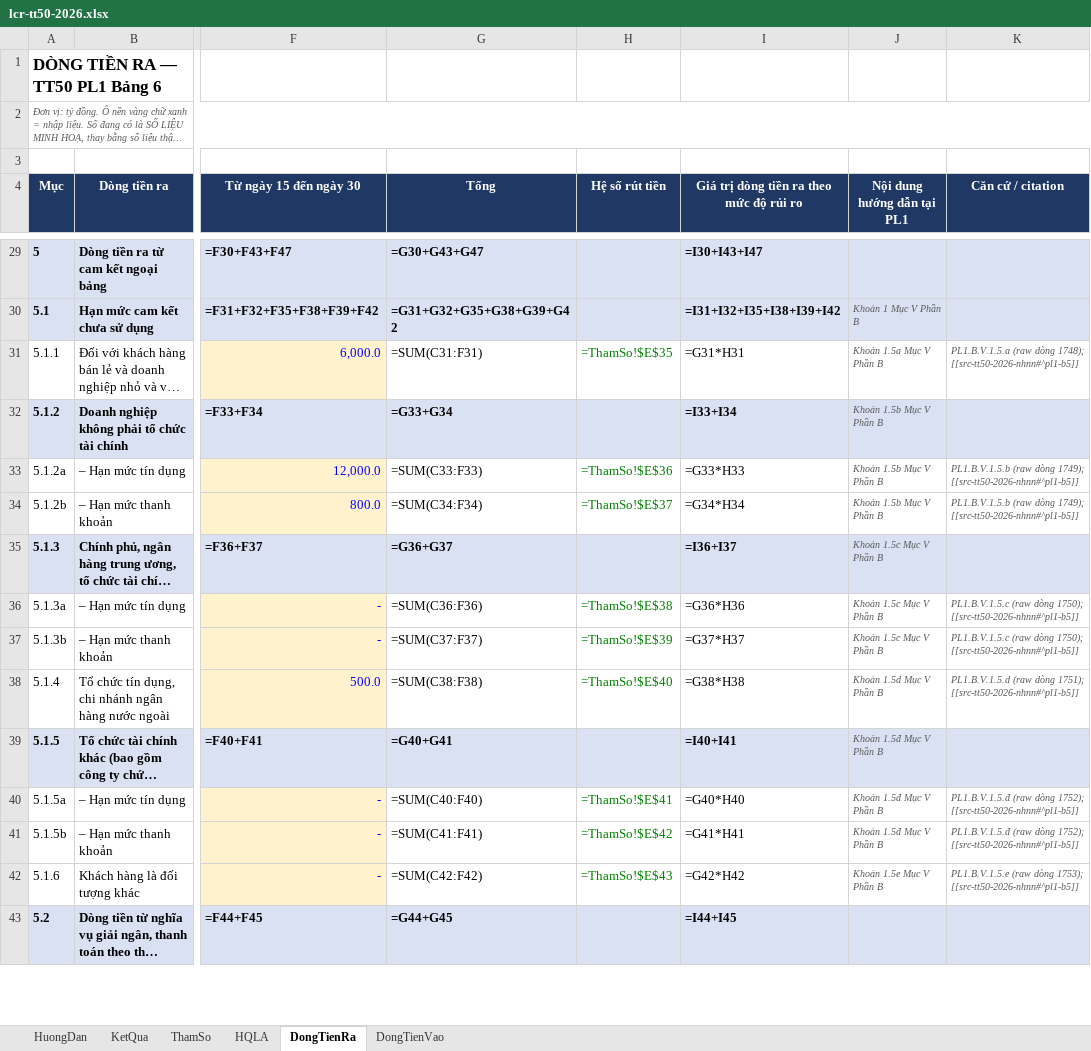
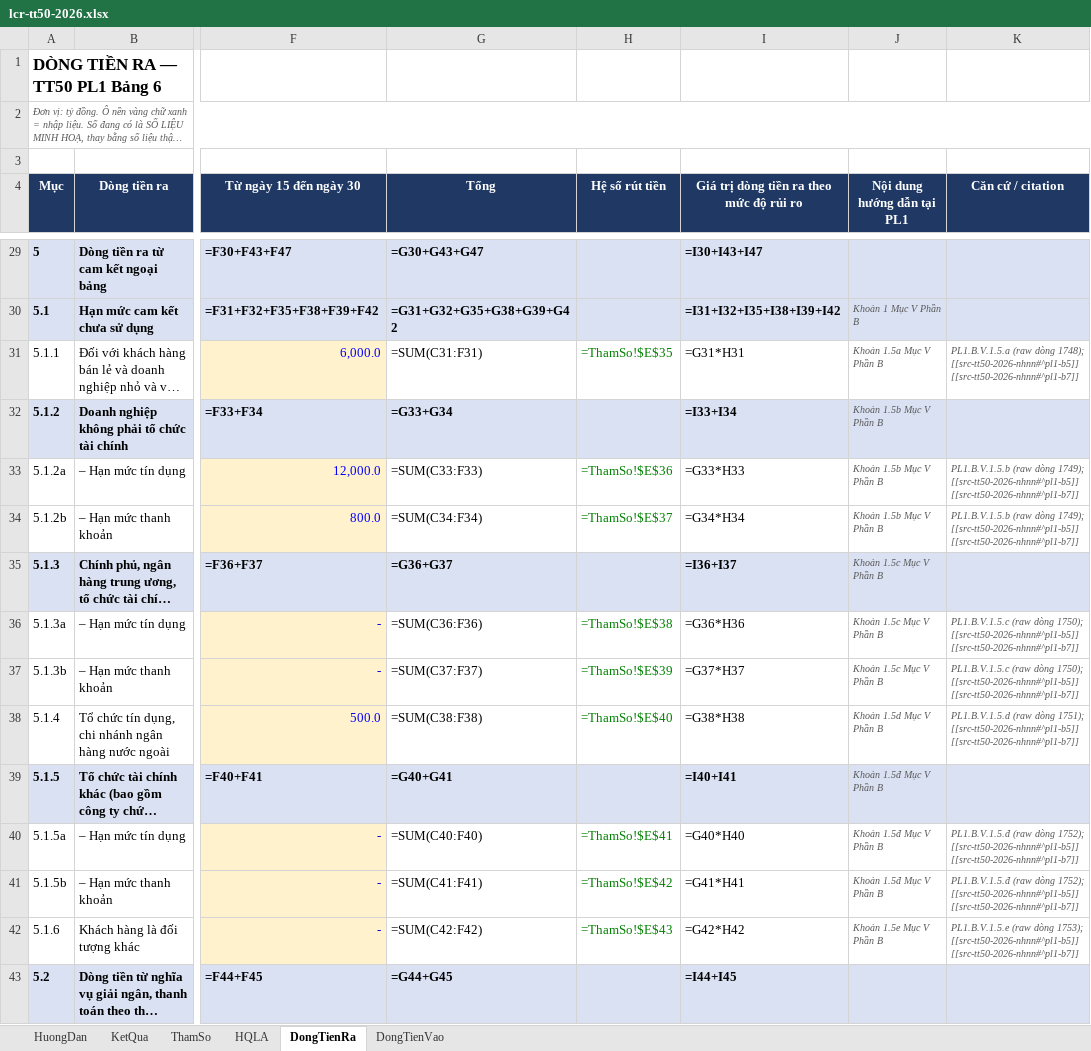
Before and after one commit to hieunt795/alm_wiki, an Excel workbook: 04_models/lcr-tt50-2026.xlsx, sheet DongTienRa, drawn as a sheet; only a part is shown, gaps mark what is left out; long unchanged cells end in …; values as stored, in another font and other column widths than the file's, no borders; formulas without a stored value are shown as written; the diff covers the shown part only; the diff names each change by its address in the sheet, - before the commit and + after, or states it on an @@ line.

```diff
--- a/04_models/lcr-tt50-2026.xlsx (sheet DongTienRa)
+++ b/04_models/lcr-tt50-2026.xlsx (sheet DongTienRa)
-K31 (Căn cứ / citation): …1748); [[src-tt50-2026-nhnn#^pl1-b5]]
+K31 (Căn cứ / citation): …1748); [[src-tt50-2026-nhnn#^pl1-b5]] [[src-tt50-2026-nhnn#^pl1-b7]]
-K33:K34 (Căn cứ / citation): …1749); [[src-tt50-2026-nhnn#^pl1-b5]]
+K33:K34 (Căn cứ / citation): …1749); [[src-tt50-2026-nhnn#^pl1-b5]] [[src-tt50-2026-nhnn#^pl1-b7]]
-K36:K37 (Căn cứ / citation): …1750); [[src-tt50-2026-nhnn#^pl1-b5]]
+K36:K37 (Căn cứ / citation): …1750); [[src-tt50-2026-nhnn#^pl1-b5]] [[src-tt50-2026-nhnn#^pl1-b7]]
-K38 (Căn cứ / citation): …1751); [[src-tt50-2026-nhnn#^pl1-b5]]
+K38 (Căn cứ / citation): …1751); [[src-tt50-2026-nhnn#^pl1-b5]] [[src-tt50-2026-nhnn#^pl1-b7]]
-K40:K41 (Căn cứ / citation): …1752); [[src-tt50-2026-nhnn#^pl1-b5]]
+K40:K41 (Căn cứ / citation): …1752); [[src-tt50-2026-nhnn#^pl1-b5]] [[src-tt50-2026-nhnn#^pl1-b7]]
-K42 (Căn cứ / citation): …1753); [[src-tt50-2026-nhnn#^pl1-b5]]
+K42 (Căn cứ / citation): …1753); [[src-tt50-2026-nhnn#^pl1-b5]] [[src-tt50-2026-nhnn#^pl1-b7]]
```
Also changed, not shown: 28 edited cells elsewhere in this sheet, sheet ThamSo, sheet DongTienVao, sheet HQLA, 44 other files.
